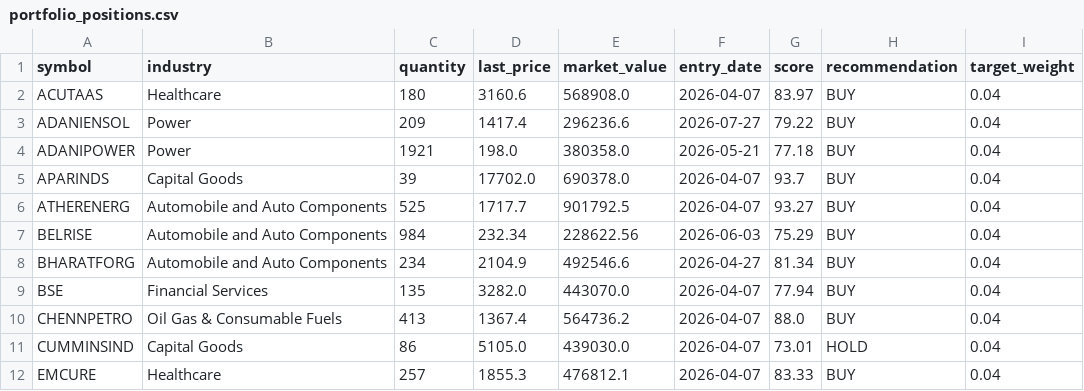
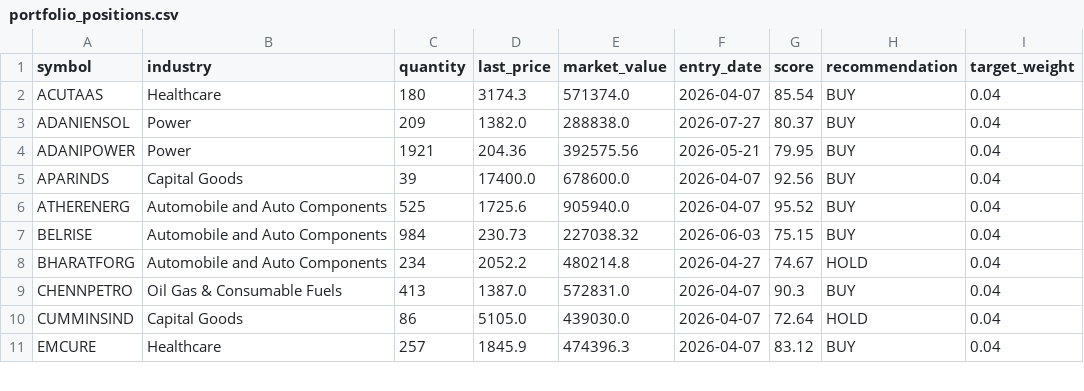
Before and after one commit to Vidyasagar29/equity-portfolio, a CSV file: data/portfolio_positions.csv, drawn as a sheet; only a part is shown; the diff covers the shown part only.

```diff
--- a/data/portfolio_positions.csv
+++ b/data/portfolio_positions.csv
@@ -1,12 +1,11 @@
 symbol,industry,quantity,last_price,market_value,entry_date,score,recommendation,target_weight
-ACUTAAS,Healthcare,180,3160.6,568908.0,2026-04-07,83.97,BUY,0.04
-ADANIENSOL,Power,209,1417.4,296236.6,2026-07-27,79.22,BUY,0.04
-ADANIPOWER,Power,1921,198.0,380358.0,2026-05-21,77.18,BUY,0.04
-APARINDS,Capital Goods,39,17702.0,690378.0,2026-04-07,93.7,BUY,0.04
-ATHERENERG,Automobile and Auto Components,525,1717.7,901792.5,2026-04-07,93.27,BUY,0.04
-BELRISE,Automobile and Auto Components,984,232.34,228622.56,2026-06-03,75.29,BUY,0.04
-BHARATFORG,Automobile and Auto Components,234,2104.9,492546.6,2026-04-27,81.34,BUY,0.04
-BSE,Financial Services,135,3282.0,443070.0,2026-04-07,77.94,BUY,0.04
-CHENNPETRO,Oil Gas & Consumable Fuels,413,1367.4,564736.2,2026-04-07,88.0,BUY,0.04
-CUMMINSIND,Capital Goods,86,5105.0,439030.0,2026-04-07,73.01,HOLD,0.04
-EMCURE,Healthcare,257,1855.3,476812.1,2026-04-07,83.33,BUY,0.04
+ACUTAAS,Healthcare,180,3174.3,571374.0,2026-04-07,85.54,BUY,0.04
+ADANIENSOL,Power,209,1382.0,288838.0,2026-07-27,80.37,BUY,0.04
+ADANIPOWER,Power,1921,204.36,392575.56,2026-05-21,79.95,BUY,0.04
+APARINDS,Capital Goods,39,17400.0,678600.0,2026-04-07,92.56,BUY,0.04
+ATHERENERG,Automobile and Auto Components,525,1725.6,905940.0,2026-04-07,95.52,BUY,0.04
+BELRISE,Automobile and Auto Components,984,230.73,227038.32,2026-06-03,75.15,BUY,0.04
+BHARATFORG,Automobile and Auto Components,234,2052.2,480214.8,2026-04-27,74.67,HOLD,0.04
+CHENNPETRO,Oil Gas & Consumable Fuels,413,1387.0,572831.0,2026-04-07,90.3,BUY,0.04
+CUMMINSIND,Capital Goods,86,5105.0,439030.0,2026-04-07,72.64,HOLD,0.04
+EMCURE,Healthcare,257,1845.9,474396.3,2026-04-07,83.12,BUY,0.04
```
Also changed, not shown: 1 added row and 44 edited cells elsewhere in this file, data/latest_rankings.csv, data/portfolio_nav.csv, 8 other files.
